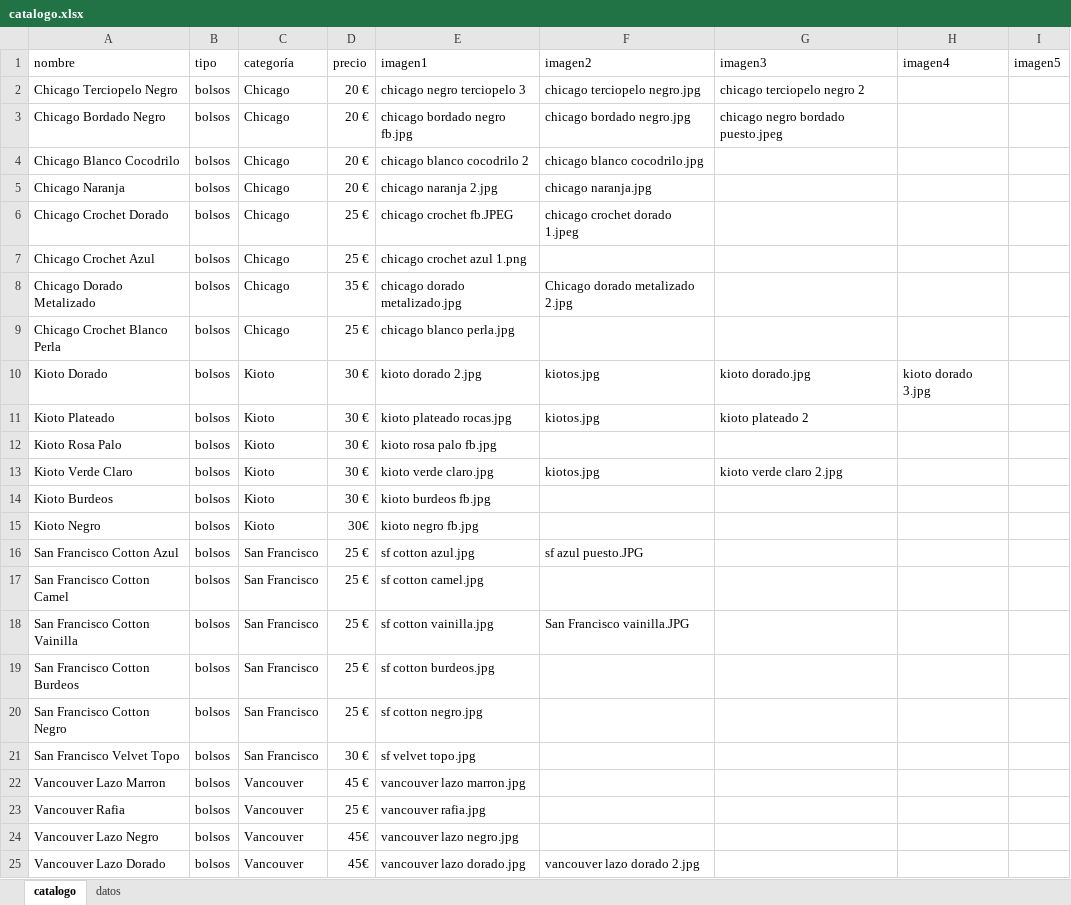
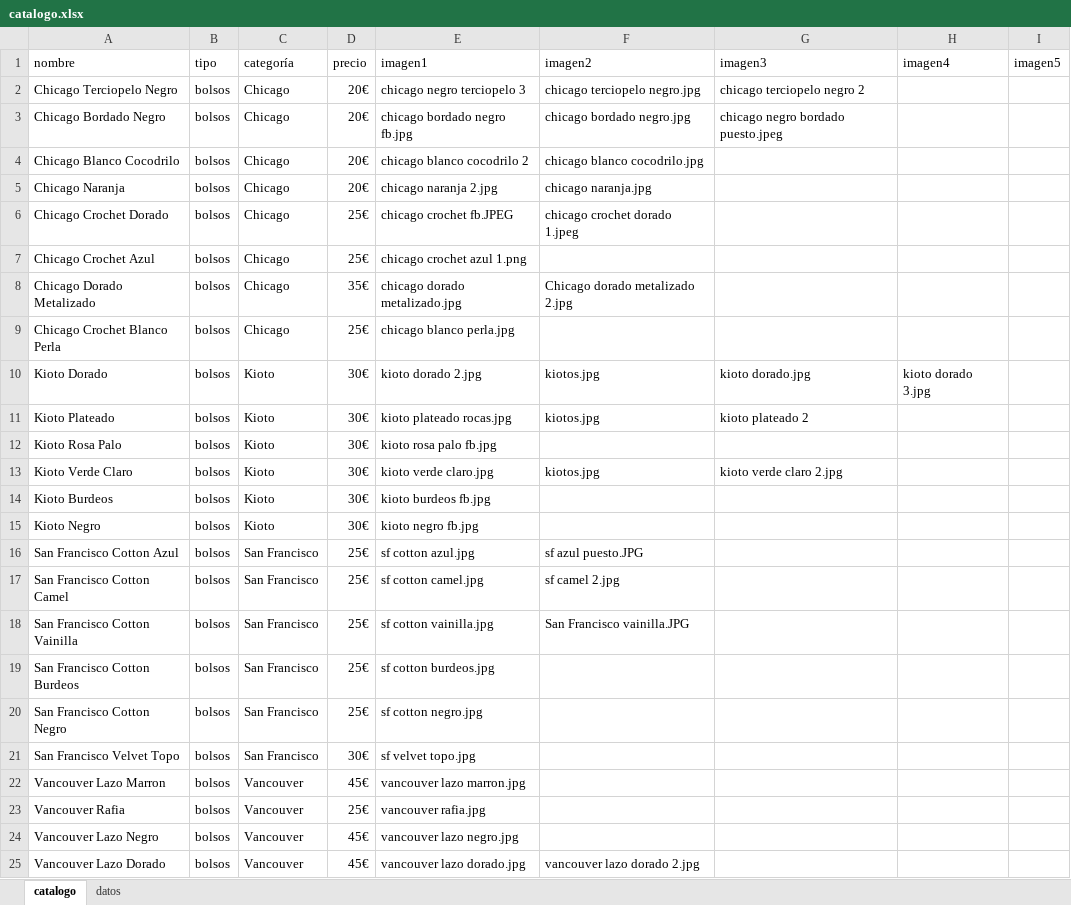
Before and after one commit to guillebielza/maruchis, an Excel workbook: catalogo.xlsx, sheet catalogo, drawn as a sheet; only a part is shown; values as stored, in another font and other column widths than the file's, no borders; charts and pictures and table styles not drawn; the diff covers the shown part only; the diff names each change by its address in the sheet, - before the commit and + after, or states it on an @@ line.

```diff
--- a/catalogo.xlsx (sheet catalogo)
+++ b/catalogo.xlsx (sheet catalogo)
-D2:D5 (precio): 20 €
+D2:D5 (precio): 20€
-D6:D7 (precio): 25 €
+D6:D7 (precio): 25€
-D8 (precio): 35 €
+D8 (precio): 35€
-D9 (precio): 25 €
+D9 (precio): 25€
-D10:D14 (precio): 30 €
+D10:D14 (precio): 30€
-D16:D20 (precio): 25 €
+D16:D20 (precio): 25€
-F17 (imagen2): (empty)
+F17 (imagen2): sf camel 2.jpg
-D21 (precio): 30 €
+D21 (precio): 30€
-D22 (precio): 45 €
+D22 (precio): 45€
-D23 (precio): 25 €
+D23 (precio): 25€
```
Also changed, not shown: 6 edited cells elsewhere in this sheet, 3 other files.
